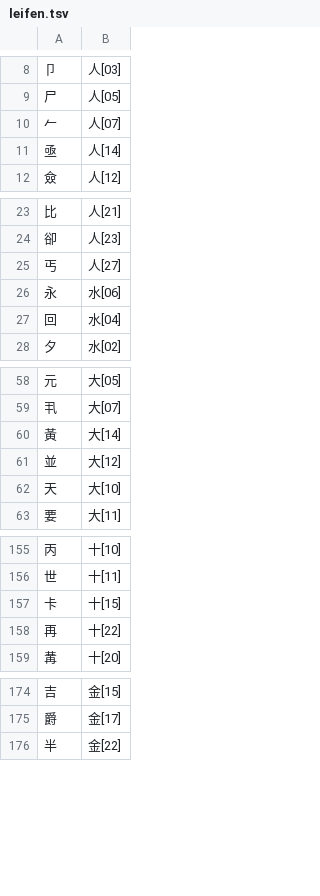
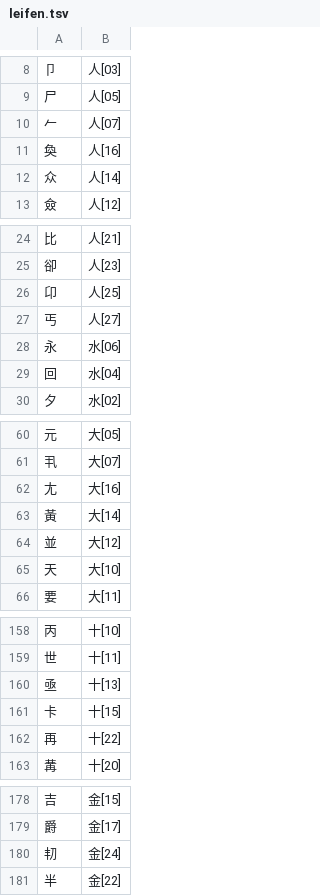
Before and after one commit to chenlin014/xinzheng, a TSV file: zg-scheme/siyuan/zg-code/leifen.tsv, drawn as a sheet; only a part is shown, gaps mark what is left out; removed rows and columns are numbered as before the commit, all else as after; the diff covers the shown part only; the diff names each change by its address in the sheet, - before the commit and + after, or states it on an @@ line.

```diff
--- a/zg-scheme/siyuan/zg-code/leifen.tsv
+++ b/zg-scheme/siyuan/zg-code/leifen.tsv
-row 11: 亟 | 人[14]
+row 11: 奐 | 人[16]
+row 12: 众 | 人[14]
+row 26: 卬 | 人[25]
+row 62: 尢 | 大[16]
+row 160: 亟 | 十[13]
+row 180: 㓞 | 金[24]
```
Also changed, not shown: 1 added row and 3 edited cells elsewhere in this file, zg-scheme/siyuan/siyuan.tsv, zg-scheme/xingyi/xingyi-ft.tsv, 10 other files.
